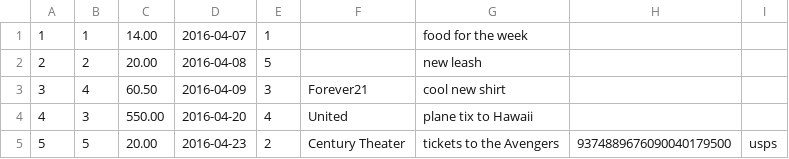
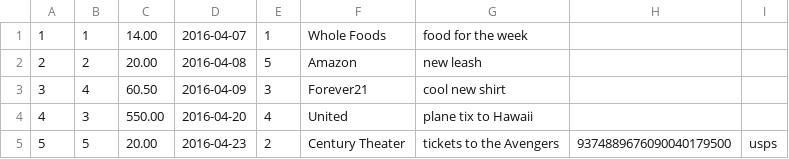
Before and after one commit to emilydowgialo/Spent, a CSV file: seed_data/expenditures.csv, drawn as a sheet.

```diff
--- a/seed_data/expenditures.csv
+++ b/seed_data/expenditures.csv
@@ -1,3 +1,3 @@
-1|1|14.00|2016-04-07|1||food for the week||
-2|2|20.00|2016-04-08|5||new leash||
+1|1|14.00|2016-04-07|1|Whole Foods|food for the week||
+2|2|20.00|2016-04-08|5|Amazon|new leash||
 3|4|60.50|2016-04-09|3|Forever21|cool new shirt||
```
Also changed, not shown: 4 other files.
